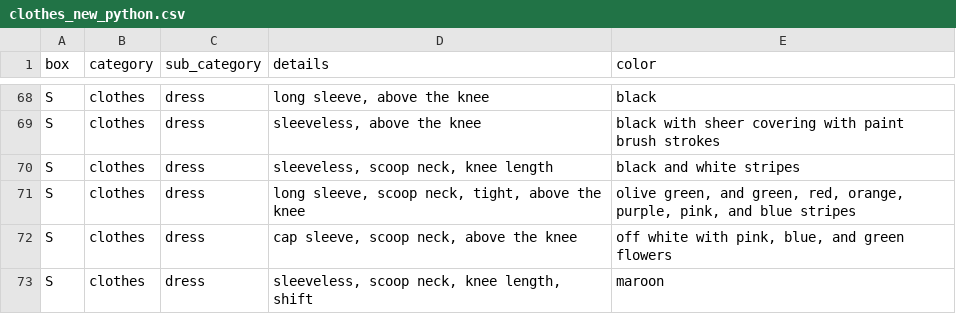
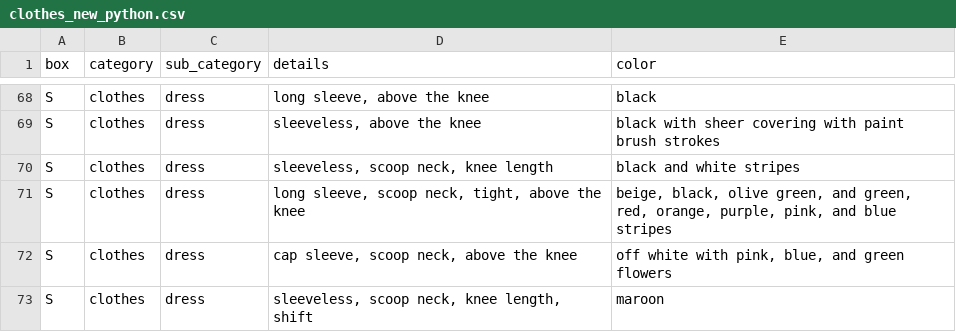
Before and after one commit to kalexa29/home_inventory, a CSV file: clothes_new_python.csv, drawn as a sheet; only a part is shown, gaps mark what is left out.

Commit message:
Fixed color bit for python script

```diff
--- a/clothes_new_python.csv
+++ b/clothes_new_python.csv
@@ -70,3 +70,3 @@ S,clothes,dress,"sleeveless, above the knee","black with sheer covering with pai
 S,clothes,dress,"sleeveless, scoop neck, knee length","black and white stripes"
-S,clothes,dress,"long sleeve, scoop neck, tight, above the knee","olive green, and green, red, orange, purple, pink, and blue stripes"
+S,clothes,dress,"long sleeve, scoop neck, tight, above the knee","beige, black, olive green, and green, red, orange, purple, pink, and blue stripes"
 S,clothes,dress,"cap sleeve, scoop neck, above the knee","off white with pink, blue, and green flowers"
```
Also changed, not shown: 1 other file.
